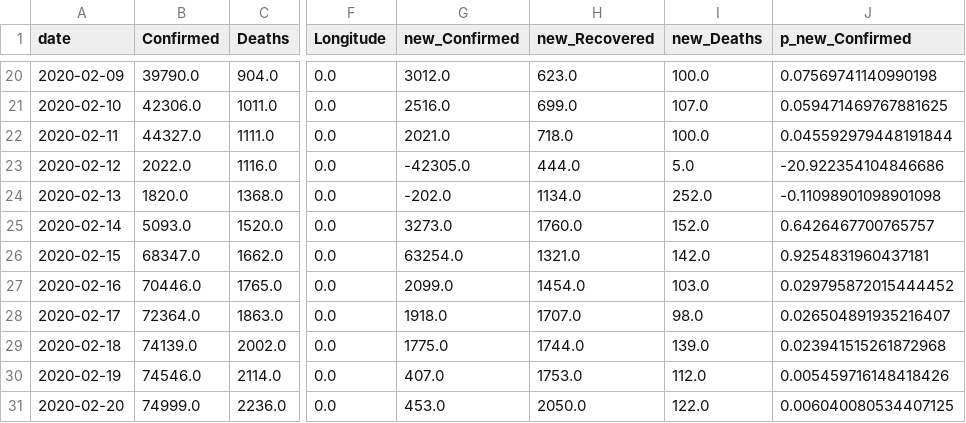
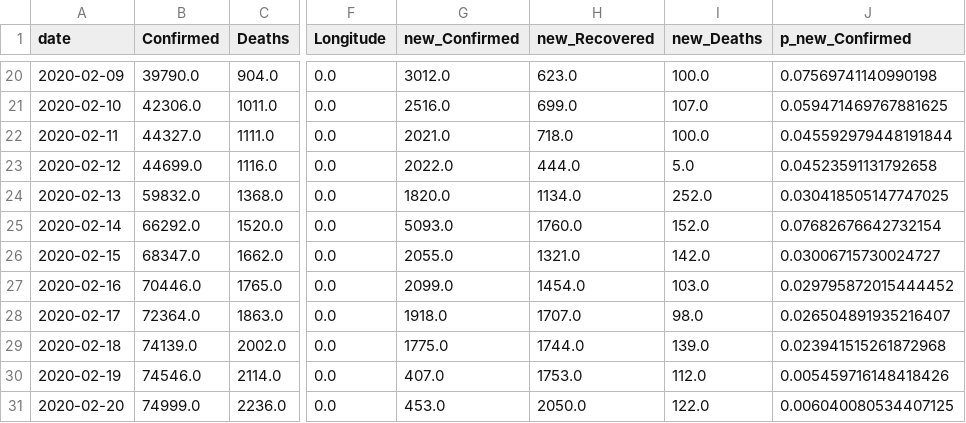
Before and after one commit to hotliu/Covid-19nyc, a CSV file: China_Covid19-3-20.csv, drawn as a sheet; only a part is shown, gaps mark what is left out; the diff names each change by its address in the sheet, - before the commit and + after, or states it on an @@ line.

```diff
--- a/China_Covid19-3-20.csv
+++ b/China_Covid19-3-20.csv
-B23 (Confirmed): 2022.0
+B23 (Confirmed): 44699.0
-G23 (new_Confirmed): -42305.0
+G23 (new_Confirmed): 2022.0
-J23 (p_new_Confirmed): -20.922354104846686
+J23 (p_new_Confirmed): 0.04523591131792658
-B24 (Confirmed): 1820.0
+B24 (Confirmed): 59832.0
-G24 (new_Confirmed): -202.0
+G24 (new_Confirmed): 1820.0
-J24 (p_new_Confirmed): -0.11098901098901098
+J24 (p_new_Confirmed): 0.030418505147747025
-B25 (Confirmed): 5093.0
+B25 (Confirmed): 66292.0
-G25 (new_Confirmed): 3273.0
+G25 (new_Confirmed): 5093.0
-J25 (p_new_Confirmed): 0.6426467700765757
+J25 (p_new_Confirmed): 0.07682676642732154
-G26 (new_Confirmed): 63254.0
+G26 (new_Confirmed): 2055.0
-J26 (p_new_Confirmed): 0.9254831960437181
+J26 (p_new_Confirmed): 0.03006715730024727
```
Also changed, not shown: Italy_Covid19-3-20.csv.
